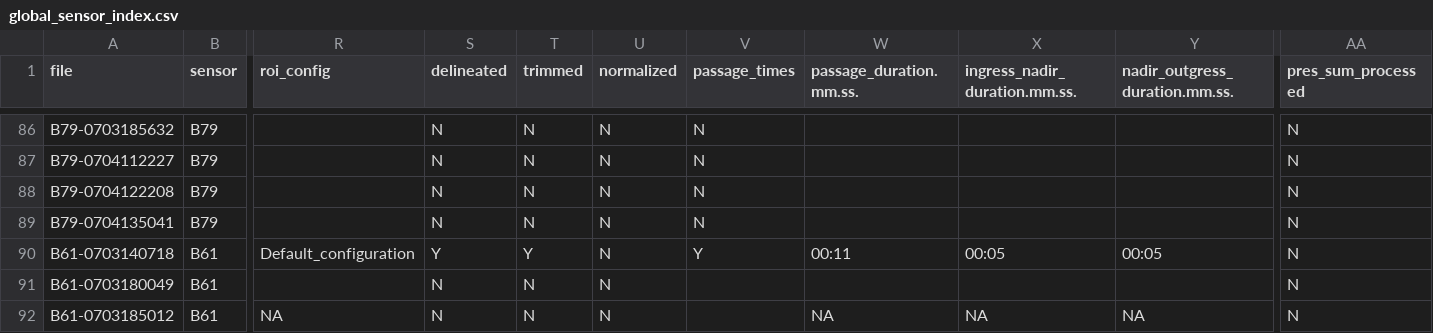
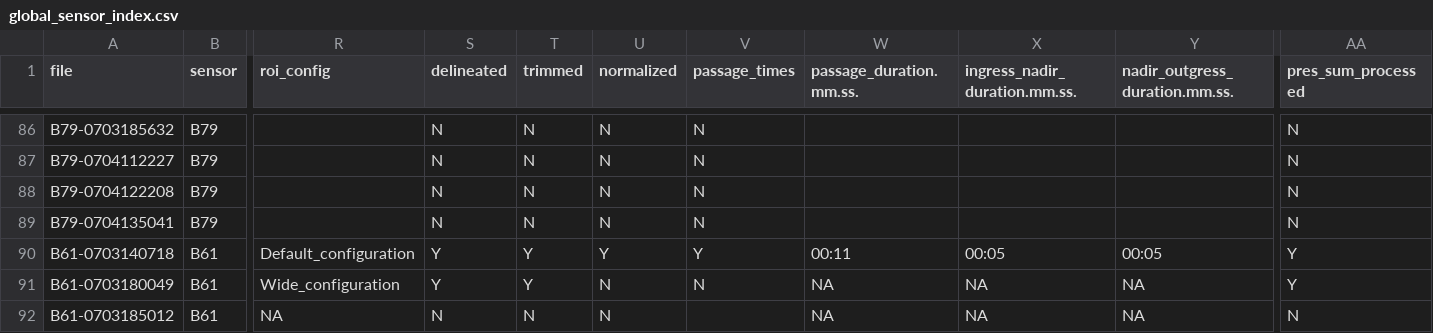
Before and after one commit to JNorman-hull/uoh-hifi-sensor, a CSV file: shiny/processed_sens_data/index/global_sensor_index.csv, drawn as a sheet; only a part is shown, gaps mark what is left out; the diff names each change by its address in the sheet, - before the commit and + after, or states it on an @@ line.

```diff
--- a/shiny/processed_sens_data/index/global_sensor_index.csv
+++ b/shiny/processed_sens_data/index/global_sensor_index.csv
-U90 (normalized): N
+U90 (normalized): Y
-AA90:AA91 (pres_sum_processed): N
+AA90:AA91 (pres_sum_processed): Y
-R91 (roi_config): (empty)
+R91 (roi_config): Wide_configuration
-S91 (delineated): N
+S91 (delineated): Y
-T91 (trimmed): N
+T91 (trimmed): Y
-V91 (passage_times): (empty)
+V91 (passage_times): N
-W91 (passage_duration.mm.ss.): (empty)
+W91 (passage_duration.mm.ss.): NA
-X91 (ingress_nadir_duration.mm.ss.): (empty)
+X91 (ingress_nadir_duration.mm.ss.): NA
-Y91 (nadir_outgress_duration.mm.ss.): (empty)
+Y91 (nadir_outgress_duration.mm.ss.): NA
```
Also changed, not shown: shiny/processed_sens_data/instrument_data/global_processed_instrument_data.csv, 3 other files.
